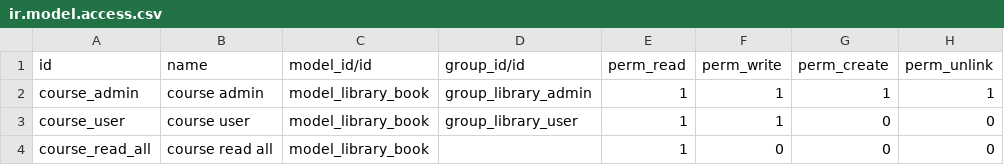
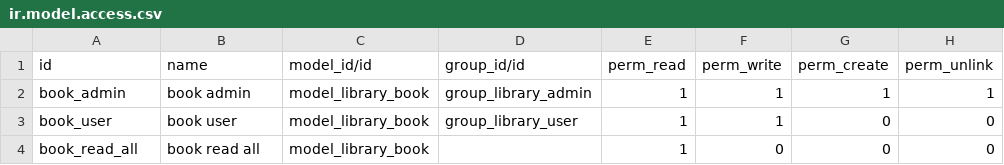
Before and after one commit to Gigio89/technical_training, a CSV file: library/security/ir.model.access.csv, drawn as a sheet.

Commit message:
[UPDATE] Security

```diff
--- a/library/security/ir.model.access.csv
+++ b/library/security/ir.model.access.csv
@@ -1,4 +1,4 @@
 id,name,model_id/id,group_id/id,perm_read,perm_write,perm_create,perm_unlink
-course_admin,course admin,model_library_book,group_library_admin,1,1,1,1
-course_user,course user,model_library_book,group_library_user,1,1,0,0
-course_read_all,course read all,model_library_book,,1,0,0,0
+book_admin,book admin,model_library_book,group_library_admin,1,1,1,1
+book_user,book user,model_library_book,group_library_user,1,1,0,0
+book_read_all,book read all,model_library_book,,1,0,0,0
```
